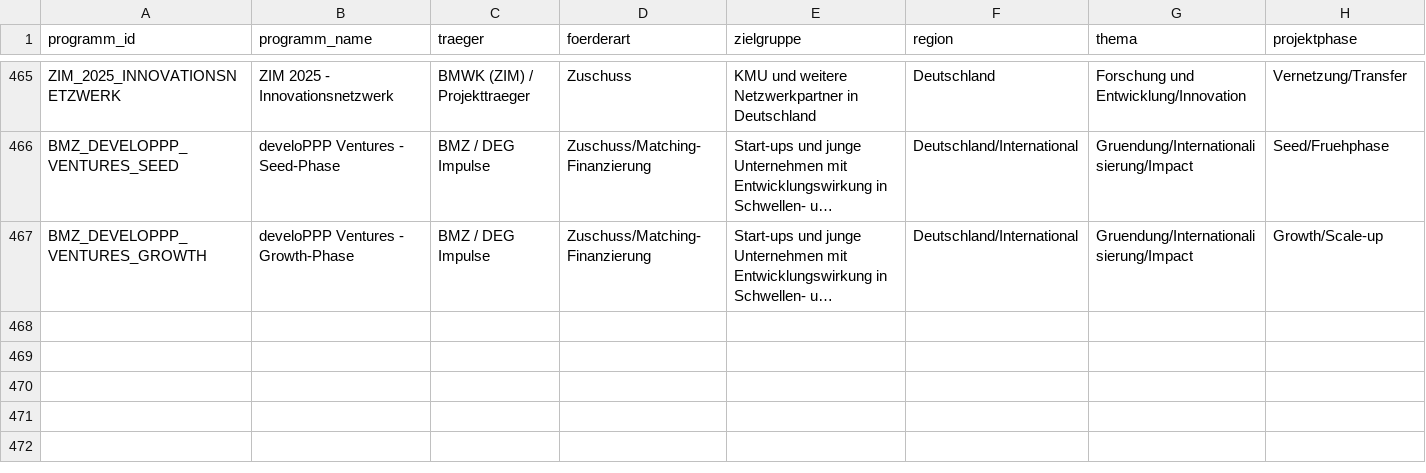
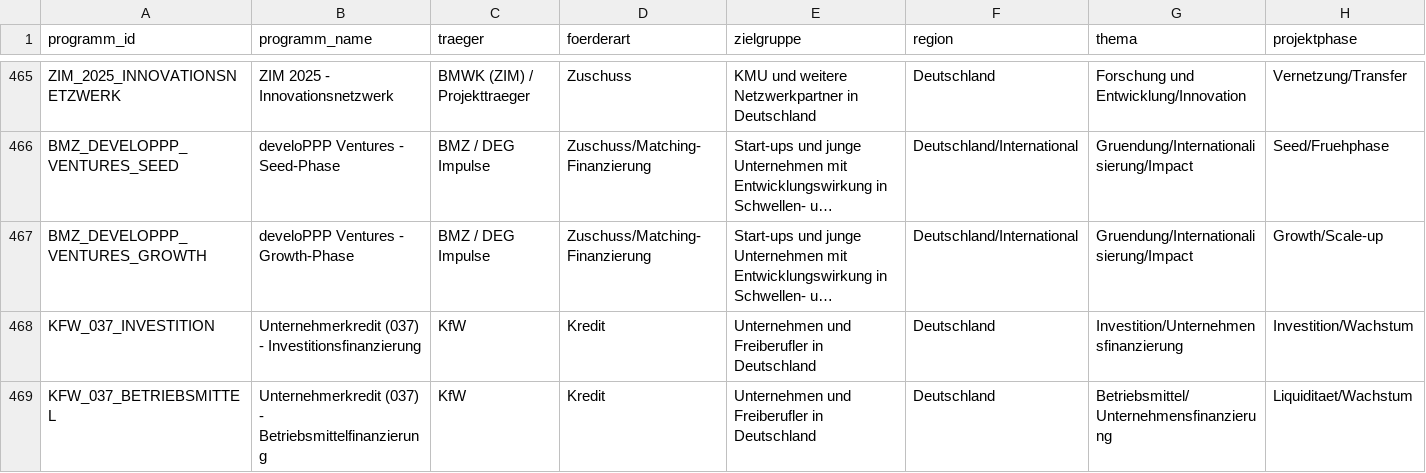
Before and after one commit to weissio/foerdermittel-navigator, a CSV file: data/foerderprogramme.csv, drawn as a sheet; only a part is shown, gaps mark what is left out; long unchanged cells end in …; rows hold the shown columns only; the diff names each change by its address in the sheet, - before the commit and + after, or states it on an @@ line.

Commit message:
data: kfw 037 module +2

```diff
--- a/data/foerderprogramme.csv
+++ b/data/foerderprogramme.csv
+row 468: KFW_037_INVESTITION | Unternehmerkredit (037) - Investitionsfinanzierung | KfW | Kredit | Unternehmen und Freiberufler in Deutschland | Deutschland | Investition/Unternehmensfinanzierung | Investition/Wachstum
+row 469: KFW_037_BETRIEBSMITTEL | Unternehmerkredit (037) - Betriebsmittelfinanzierung | KfW | Kredit | Unternehmen und Freiberufler in Deutschland | Deutschland | Betriebsmittel/Unternehmensfinanzierung | Liquiditaet/Wachstum
```
Also changed, not shown: 4 other files.
